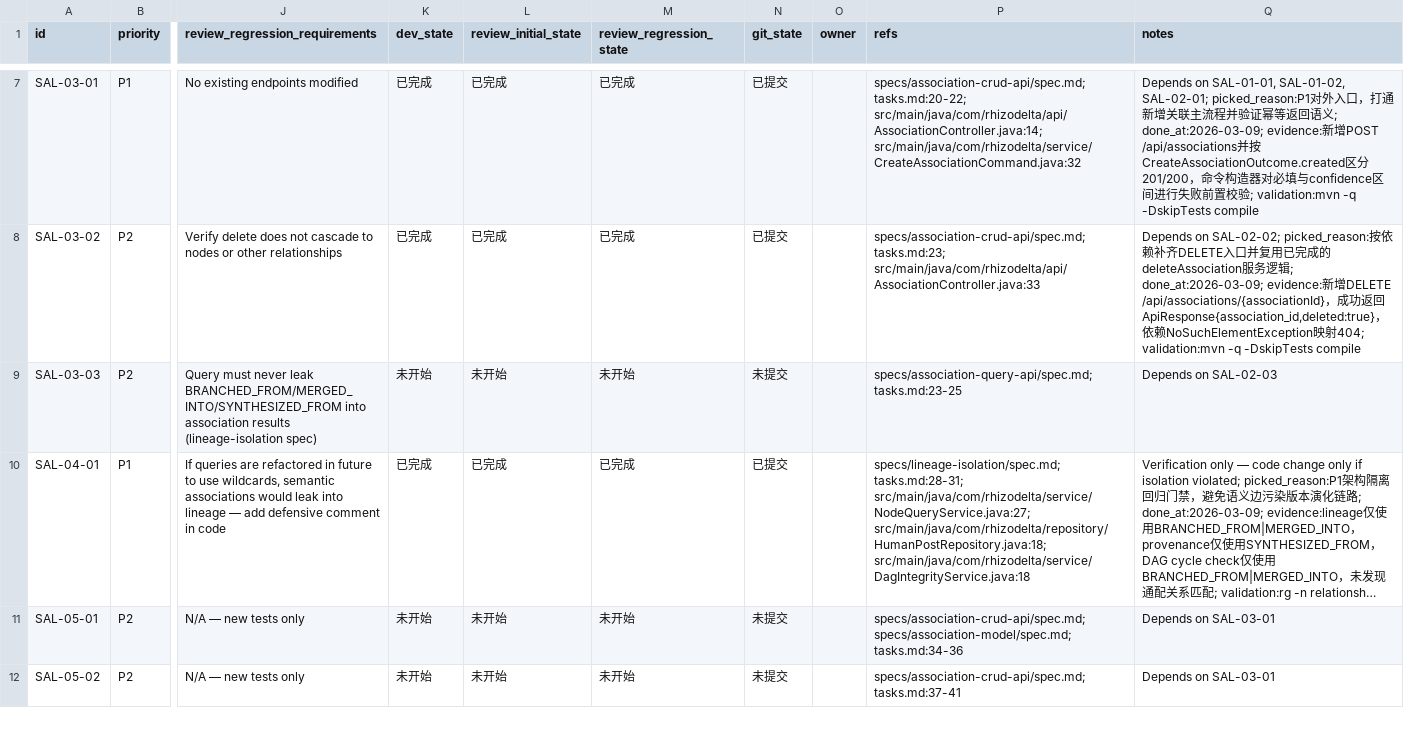
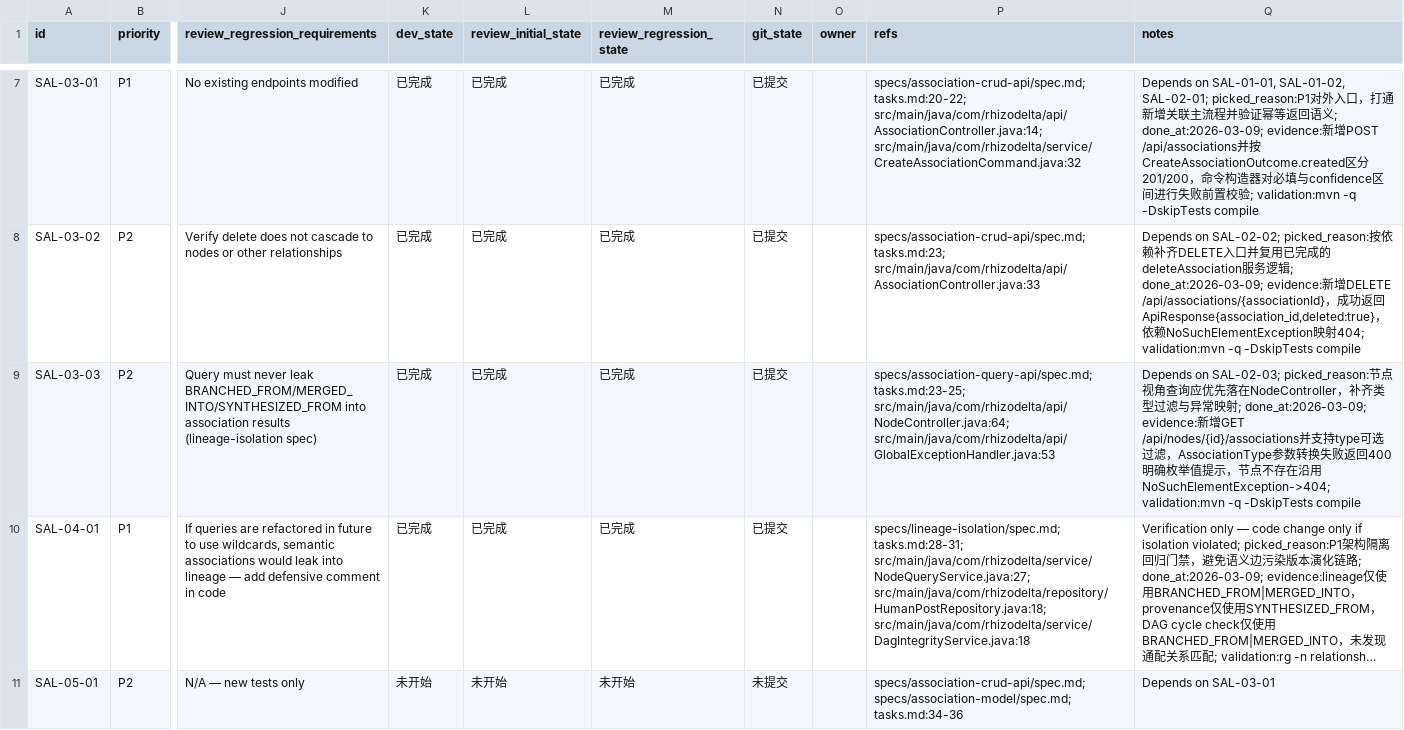
Before and after one commit to TUNTIANHAMMA-2/RhizoDelta, a CSV file: issues/2026-03-09_16-59-39-semantic-association-layer.csv, drawn as a sheet; only a part is shown, gaps mark what is left out; the shorter side is filled out with more unchanged rows; long unchanged cells end in …; the diff names each change by its address in the sheet, - before the commit and + after, or states it on an @@ line.

Commit message:
[SAL-03-03] Implement GET /api/nodes/{id}/associations endpoint and exception handling

```diff
--- a/issues/2026-03-09_16-59-39-semantic-association-layer.csv
+++ b/issues/2026-03-09_16-59-39-semantic-association-layer.csv
-K9 (dev_state): 未开始
+K9 (dev_state): 已完成
-L9 (review_initial_state): 未开始
+L9 (review_initial_state): 已完成
-M9 (review_regression_state): 未开始
+M9 (review_regression_state): 已完成
-N9 (git_state): 未提交
+N9 (git_state): 已提交
-P9 (refs): specs/association-query-api/spec.md; tasks.md:23-25
+P9 (refs): specs/association-query-api/spec.md; tasks.md:23-25; src/main/java/com/rhizodelta/api/NodeController.java:64; src/main/java/com/rhizodelta/api/GlobalExceptionHandler.java:53
-Q9 (notes): Depends on SAL-02-03
+Q9 (notes): Depends on SAL-02-03; picked_reason:节点视角查询应优先落在NodeController，补齐类型过滤与异常映射; done_at:2026-03-09; evidence:新增GET /api/nodes/{id}/associations并支持type可选过滤，AssociationType参数转换失败返回400明确枚举值提示，节点不存在沿用NoSuchElementException->404; validation:mvn -q -DskipTests compile
```
Also changed, not shown: 2 other files.
